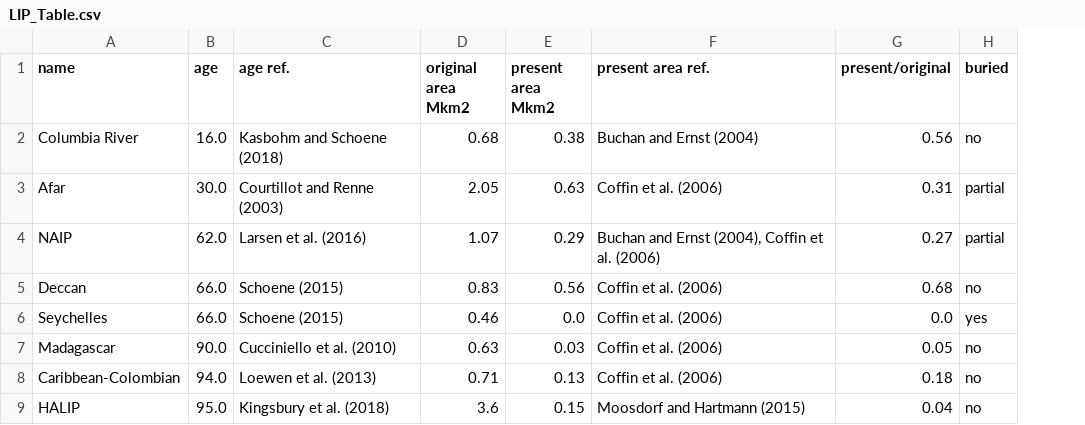
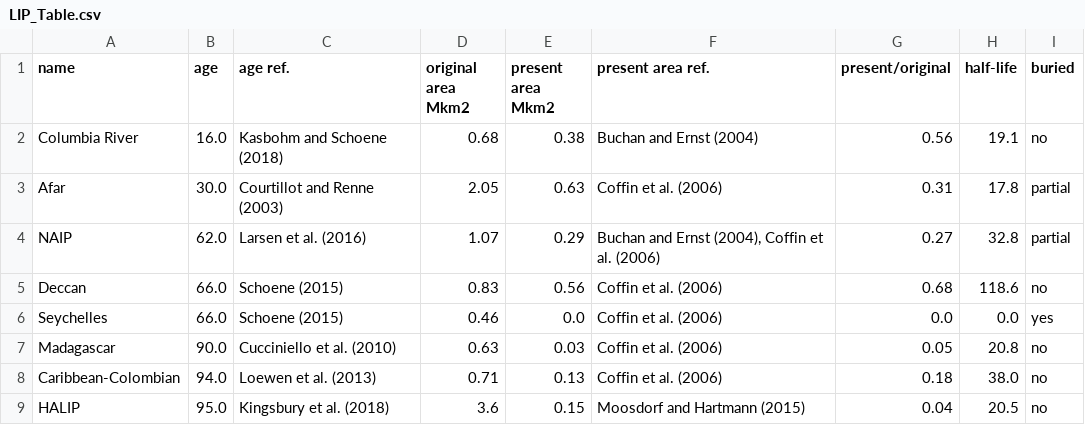
Before and after one commit to Swanson-Hysell-Group/2020_large_igneous_provinces, a CSV file: Manuscript/Figures/LIP_Table.csv, drawn as a sheet; only a part is shown; the diff names each change by its address in the sheet, - before the commit and + after, or states it on an @@ line.

Commit message:
add LIP table tex (but it needs to be fixed)

```diff
--- a/Manuscript/Figures/LIP_Table.csv
+++ b/Manuscript/Figures/LIP_Table.csv
+column H (half-life), rows 2-9: 19.1 | 17.8 | 32.8 | 118.6 | 0.0 | 20.8 | 38.0 | 20.5
```
Also changed, not shown: 3 other files.
